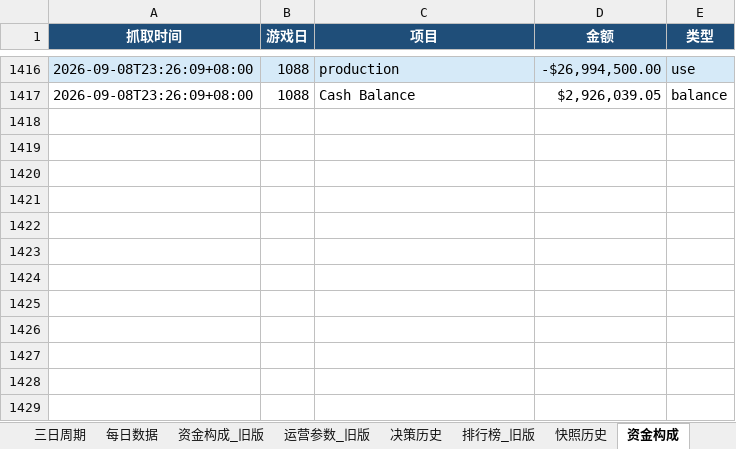
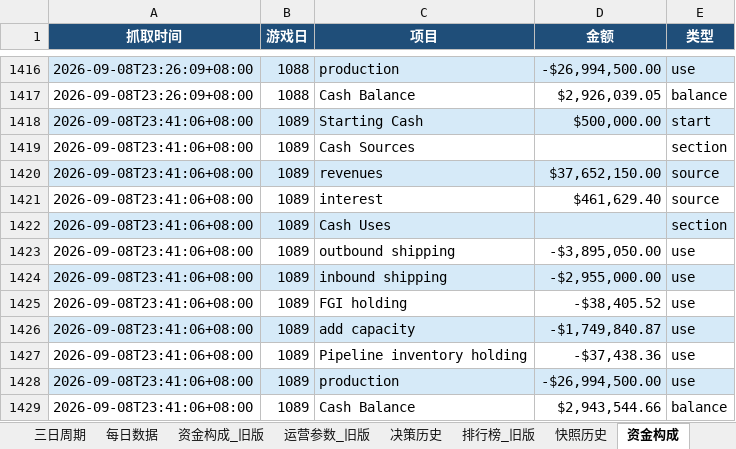
Before and after one commit to Vikotevili/sc-game-tracker, an Excel workbook: data/supply_chain_game.xlsx, sheet 资金构成, drawn as a sheet; only a part is shown, gaps mark what is left out; values as stored, in another font and other column widths than the file's, no borders; the diff names each change by its address in the sheet, - before the commit and + after, or states it on an @@ line.

Commit message:
Update game data: day 1089, cash 2943544.66, 3-day period 363

```diff
--- a/data/supply_chain_game.xlsx (sheet 资金构成)
+++ b/data/supply_chain_game.xlsx (sheet 资金构成)
+row 1418: 2026-09-08T23:41:06+08:00 | 1089 | Starting Cash | $500,000.00 | start
+row 1419: 2026-09-08T23:41:06+08:00 | 1089 | Cash Sources |  | section
+row 1420: 2026-09-08T23:41:06+08:00 | 1089 | revenues | $37,652,150.00 | source
+row 1421: 2026-09-08T23:41:06+08:00 | 1089 | interest | $461,629.40 | source
+row 1422: 2026-09-08T23:41:06+08:00 | 1089 | Cash Uses |  | section
+row 1423: 2026-09-08T23:41:06+08:00 | 1089 | outbound shipping | -$3,895,050.00 | use
+row 1424: 2026-09-08T23:41:06+08:00 | 1089 | inbound shipping | -$2,955,000.00 | use
+row 1425: 2026-09-08T23:41:06+08:00 | 1089 | FGI holding | -$38,405.52 | use
+row 1426: 2026-09-08T23:41:06+08:00 | 1089 | add capacity | -$1,749,840.87 | use
+row 1427: 2026-09-08T23:41:06+08:00 | 1089 | Pipeline inventory holding | -$37,438.36 | use
+row 1428: 2026-09-08T23:41:06+08:00 | 1089 | production | -$26,994,500.00 | use
+row 1429: 2026-09-08T23:41:06+08:00 | 1089 | Cash Balance | $2,943,544.66 | balance
```
Also changed, not shown: sheet 排行榜, sheet 快照历史, sheet 概览, sheet 每日数据, sheet 决策历史, sheet 三日周期.
